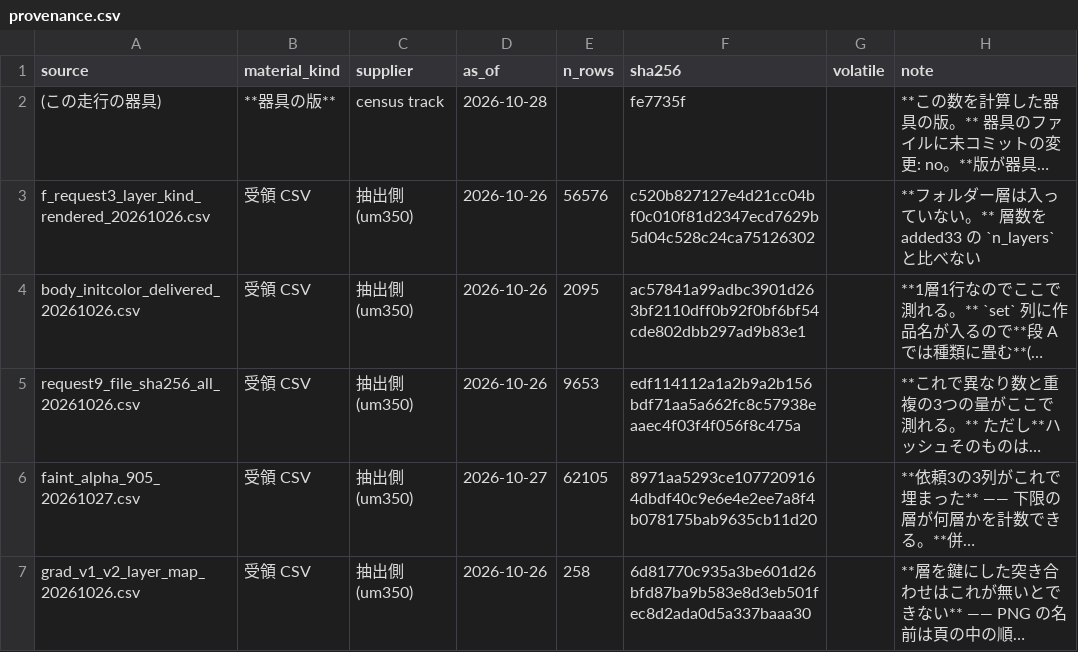
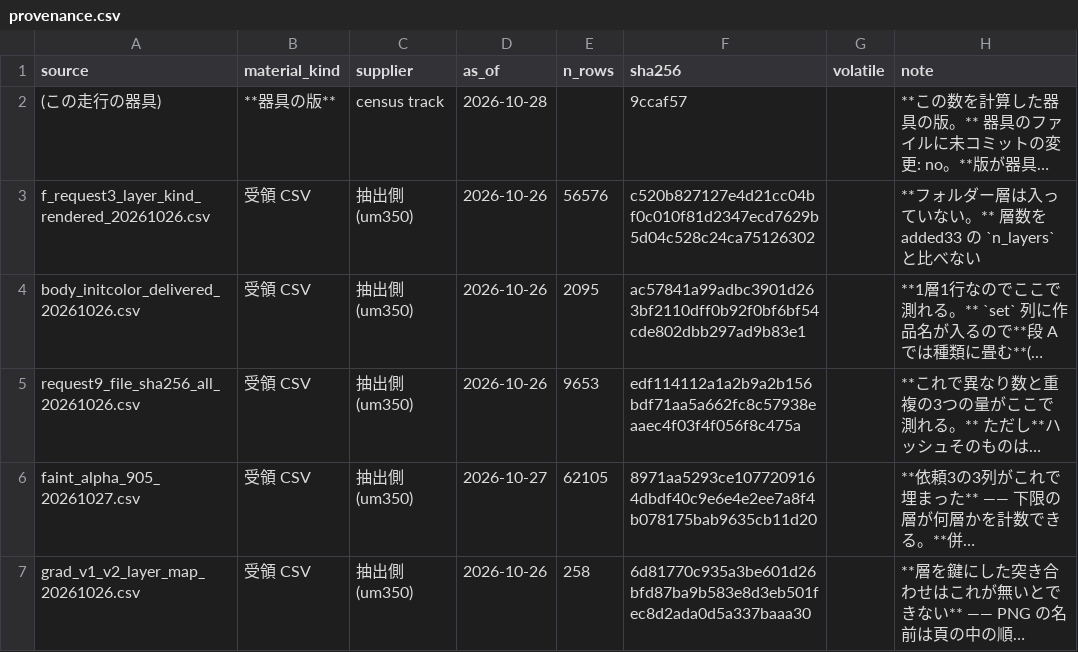
Before and after one commit to kuromook/gen_lineart, a CSV file: census/provenance.csv, drawn as a sheet; only a part is shown; long unchanged cells end in …; the diff names each change by its address in the sheet, - before the commit and + after, or states it on an @@ line.

```diff
--- a/census/provenance.csv
+++ b/census/provenance.csv
-F2 (sha256): fe7735f
+F2 (sha256): 9ccaf57
```
Also changed, not shown: census/caveats.csv, 4 other files.
